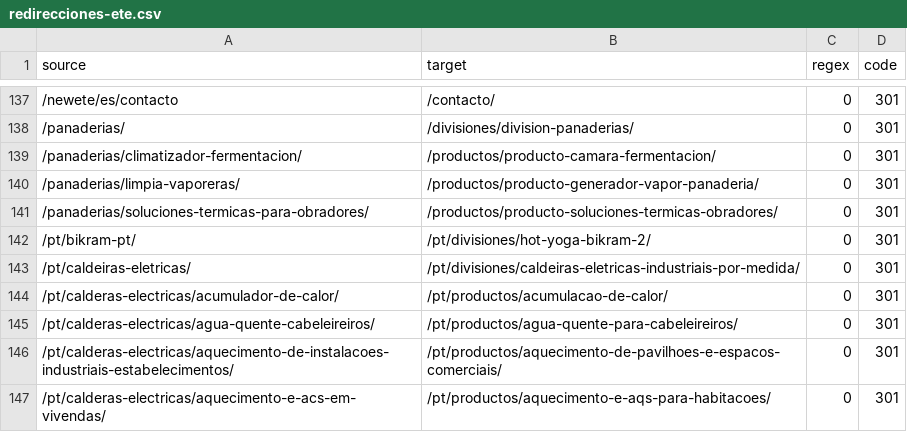
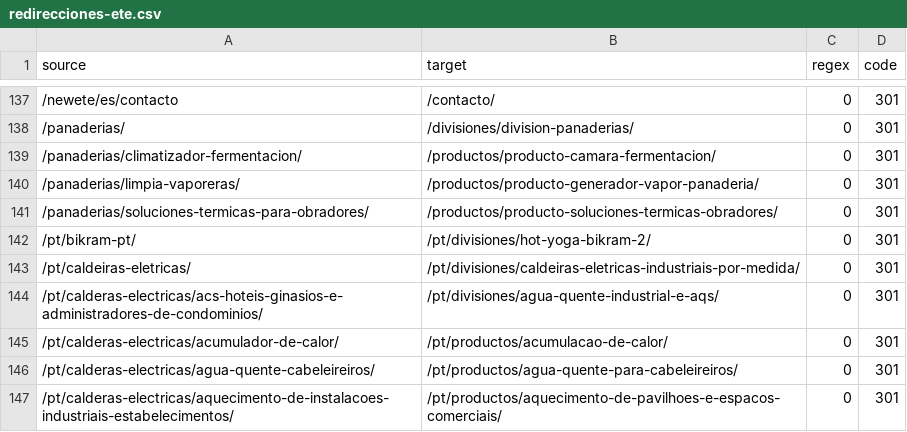
Before and after one commit to codingmorganjuan/ete.es, a CSV file: docs/redirecciones-ete.csv, drawn as a sheet; only a part is shown, gaps mark what is left out; the shorter side is filled out with more unchanged rows; the diff names each change by its address in the sheet, - before the commit and + after, or states it on an @@ line.

```diff
--- a/docs/redirecciones-ete.csv
+++ b/docs/redirecciones-ete.csv
+row 144: /pt/calderas-electricas/acs-hoteis-ginasios-e-administradores-de-condominios/ | /pt/divisiones/agua-quente-industrial-e-aqs/ | 0 | 301
```
Also changed, not shown: docs/comparativa-escrapeo-ete.csv.
